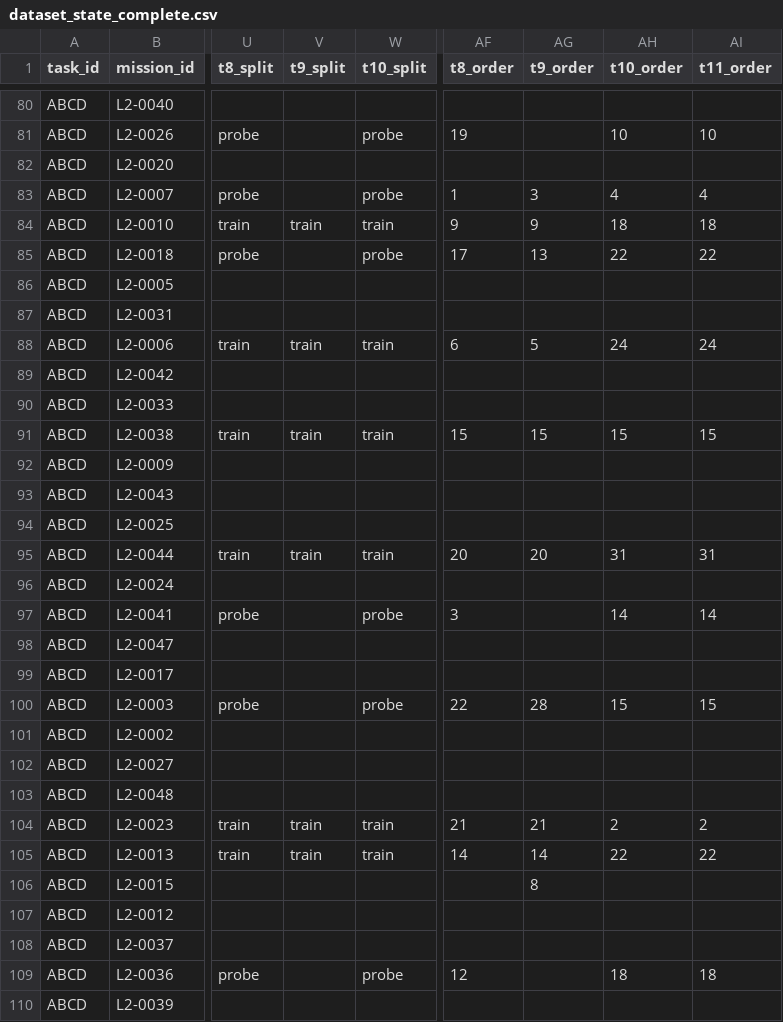
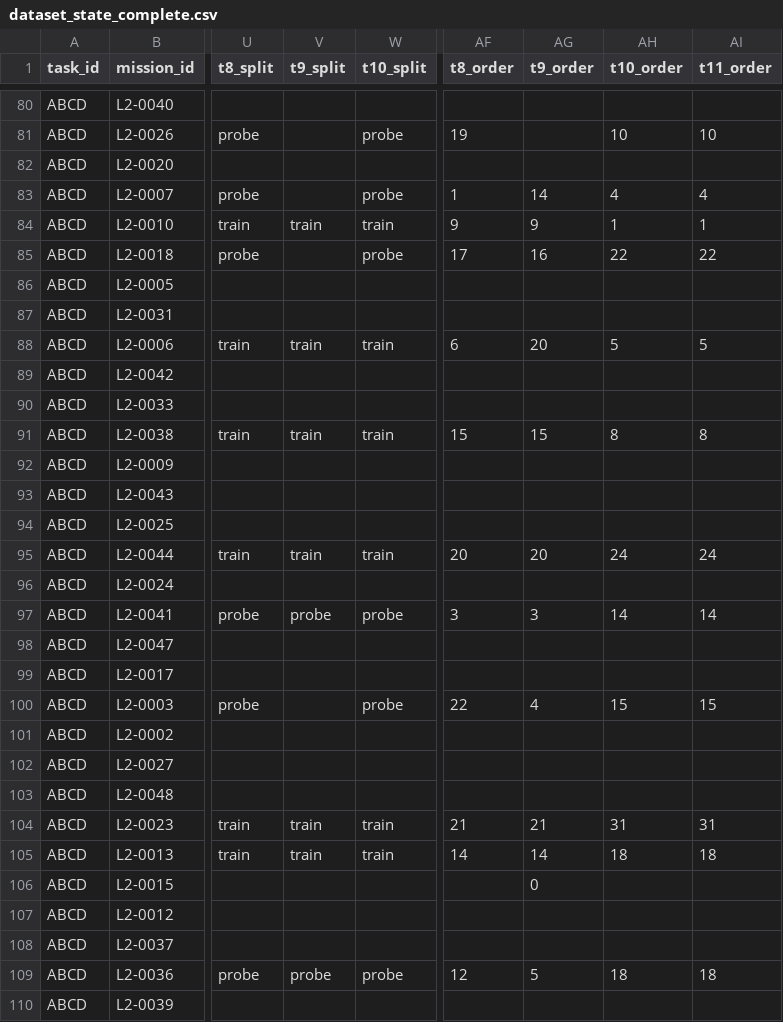
Before and after one commit to haesoo-park/gcsg-benchmark, a CSV file: common/data/dataset_state_complete.csv, drawn as a sheet; only a part is shown, gaps mark what is left out; the diff covers the shown part only; the diff names each change by its address in the sheet, - before the commit and + after, or states it on an @@ line.

```diff
--- a/common/data/dataset_state_complete.csv
+++ b/common/data/dataset_state_complete.csv
-AG83 (t9_order): 3
+AG83 (t9_order): 14
-AH84 (t10_order): 18
+AH84 (t10_order): 1
-AI84 (t11_order): 18
+AI84 (t11_order): 1
-AG85 (t9_order): 13
+AG85 (t9_order): 16
-AG88 (t9_order): 5
+AG88 (t9_order): 20
-AH88 (t10_order): 24
+AH88 (t10_order): 5
-AI88 (t11_order): 24
+AI88 (t11_order): 5
-AH91 (t10_order): 15
+AH91 (t10_order): 8
-AI91 (t11_order): 15
+AI91 (t11_order): 8
-AH95 (t10_order): 31
+AH95 (t10_order): 24
-AI95 (t11_order): 31
+AI95 (t11_order): 24
-V97 (t9_split): (empty)
+V97 (t9_split): probe
-AG97 (t9_order): (empty)
+AG97 (t9_order): 3
-AG100 (t9_order): 28
+AG100 (t9_order): 4
-AH104 (t10_order): 2
+AH104 (t10_order): 31
-AI104 (t11_order): 2
+AI104 (t11_order): 31
-AH105 (t10_order): 22
+AH105 (t10_order): 18
-AI105 (t11_order): 22
+AI105 (t11_order): 18
-AG106 (t9_order): 8
+AG106 (t9_order): 0
-V109 (t9_split): (empty)
+V109 (t9_split): probe
-AG109 (t9_order): (empty)
+AG109 (t9_order): 5
```
Also changed, not shown: 81 edited cells elsewhere in this file, common/data/efghi_dataset_sequence_complete.csv, 1 other file.
